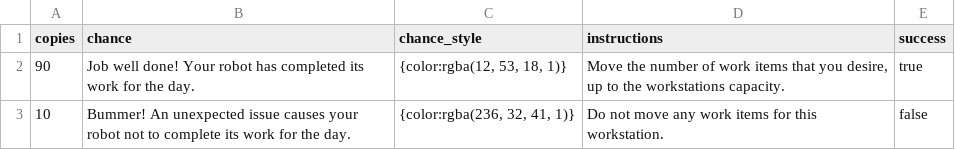
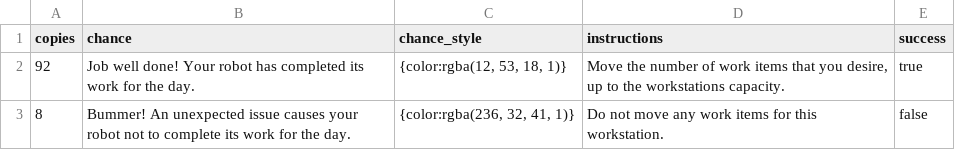
Before and after one commit to michelin/Throughput-Strategy-Game, a CSV file: src/main/resources/com/michelin/throughputfxproject/cards/robot_chance.csv, drawn as a sheet.

```diff
--- a/src/main/resources/com/michelin/throughputfxproject/cards/robot_chance.csv
+++ b/src/main/resources/com/michelin/throughputfxproject/cards/robot_chance.csv
@@ -1,3 +1,3 @@
 copies|chance|chance_style|instructions|success
-90|Job well done! Your robot has completed its work for the day.|"{color:rgba(12, 53, 18, 1)}"|Move the number of work items that you desire, up to the workstations capacity.|true
-10|Bummer! An unexpected issue causes your robot not to complete its work for the day.|"{color:rgba(236, 32, 41, 1)}"|Do not move any work items for this workstation.|false
+92|Job well done! Your robot has completed its work for the day.|"{color:rgba(12, 53, 18, 1)}"|Move the number of work items that you desire, up to the workstations capacity.|true
+8|Bummer! An unexpected issue causes your robot not to complete its work for the day.|"{color:rgba(236, 32, 41, 1)}"|Do not move any work items for this workstation.|false
```
Also changed, not shown: src/main/resources/com/michelin/throughputfxproject/cards/chance.csv, 10 other files.
